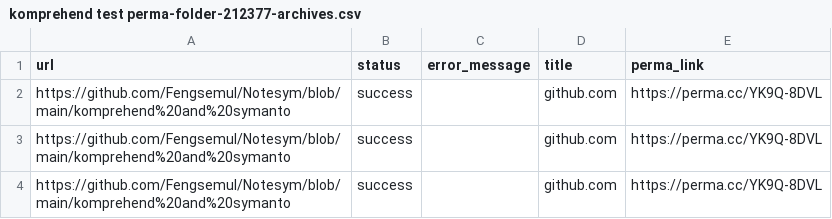
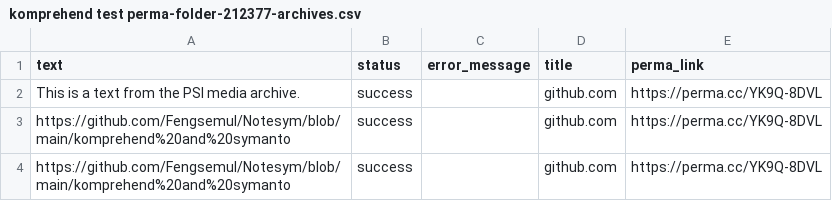
Before and after one commit to Fengsemul/Notesym, a CSV file: komprehend test perma-folder-212377-archives.csv, drawn as a sheet; only a part is shown.

Commit message:
Update komprehend test perma-folder-212377-archives.csv

```diff
--- a/komprehend test perma-folder-212377-archives.csv
+++ b/komprehend test perma-folder-212377-archives.csv
@@ -1,3 +1,3 @@
-url,status,error_message,title,perma_link
-https://github.com/Fengsemul/Notesym/blob/main/komprehend%20and%20symanto,success,,github.com,https://perma.cc/YK9Q-8DVL
+text,status,error_message,title,perma_link
+This is a text from the PSI media archive.,success,,github.com,https://perma.cc/YK9Q-8DVL
 https://github.com/Fengsemul/Notesym/blob/main/komprehend%20and%20symanto,success,,github.com,https://perma.cc/YK9Q-8DVL
```
